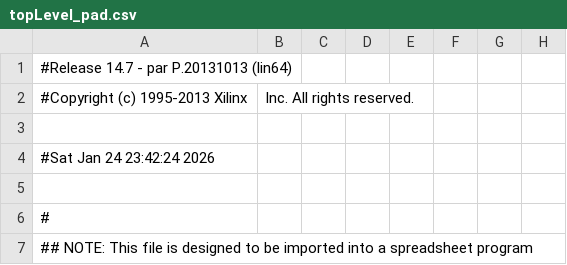
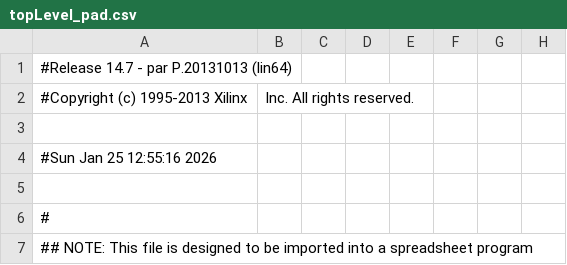
Before and after one commit to kirchberger/RV32Icore, a CSV file: topLevel_pad.csv, drawn as a sheet; only a part is shown; the diff names each change by its address in the sheet, - before the commit and + after, or states it on an @@ line.

```diff
--- a/topLevel_pad.csv
+++ b/topLevel_pad.csv
-A4: #Sat Jan 24 23:42:24 2026
+A4: #Sun Jan 25 12:55:16 2026
```
Also changed, not shown: 50 other files.
